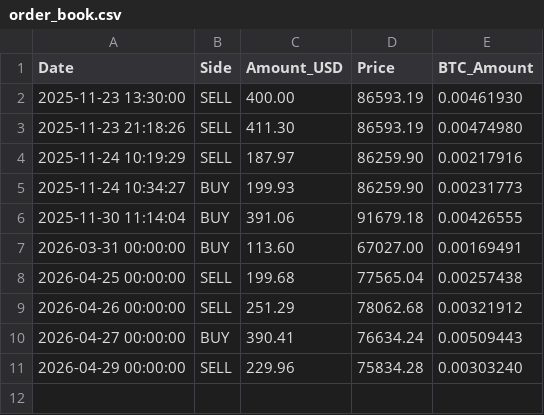
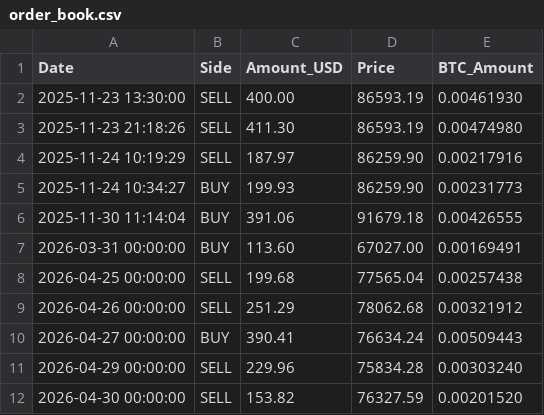
Before and after one commit to LucasHonoratoDeSouza/Bitcoin-Quant-Project, a CSV file: data/accounting/order_book.csv, drawn as a sheet.

```diff
--- a/data/accounting/order_book.csv
+++ b/data/accounting/order_book.csv
@@ -11 +11,2 @@ Date,Side,Amount_USD,Price,BTC_Amount
 2026-04-29 00:00:00,SELL,229.96,75834.28,0.00303240
+2026-04-30 00:00:00,SELL,153.82,76327.59,0.00201520
```
Also changed, not shown: data/signals/score_history.csv, 7 other files.
